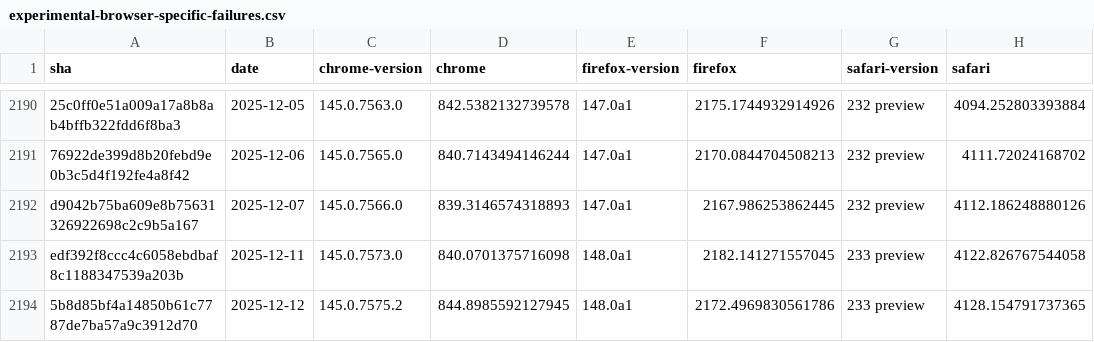
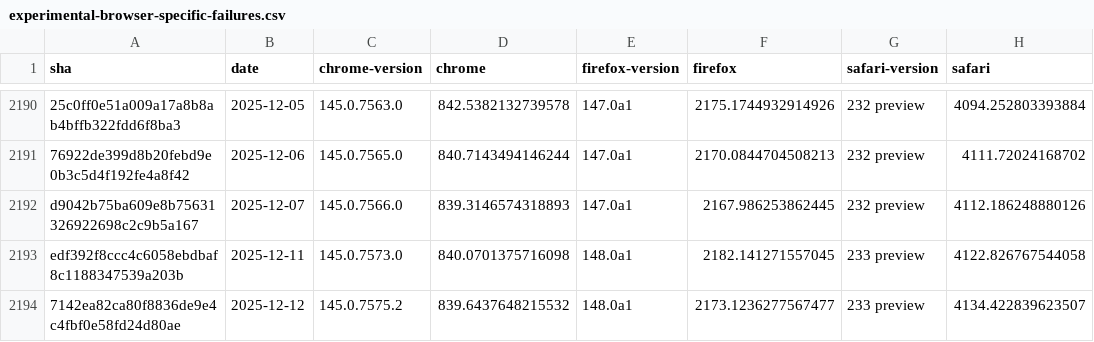
Before and after one commit to cauut121997-create/results-analysis, a CSV file: data/experimental-browser-specific-failures.csv, drawn as a sheet; only a part is shown, gaps mark what is left out.

```diff
--- a/data/experimental-browser-specific-failures.csv
+++ b/data/experimental-browser-specific-failures.csv
@@ -2193,2 +2193,2 @@ d9042b75ba609e8b75631326922698c2c9b5a167,2025-12-07,145.0.7566.0,839.31465743188
 edf392f8ccc4c6058ebdbaf8c1188347539a203b,2025-12-11,145.0.7573.0,840.0701375716098,148.0a1,2182.141271557045,233 preview,4122.826767544058
-5b8d85bf4a14850b61c7787de7ba57a9c3912d70,2025-12-12,145.0.7575.2,844.8985592127945,148.0a1,2172.4969830561786,233 preview,4128.154791737365
+7142ea82ca80f8836de9e4c4fbf0e58fd24d80ae,2025-12-12,145.0.7575.2,839.6437648215532,148.0a1,2173.1236277567477,233 preview,4134.422839623507
```
Also changed, not shown: data/interop-2025/interop-2025-experimental-v2.csv.
